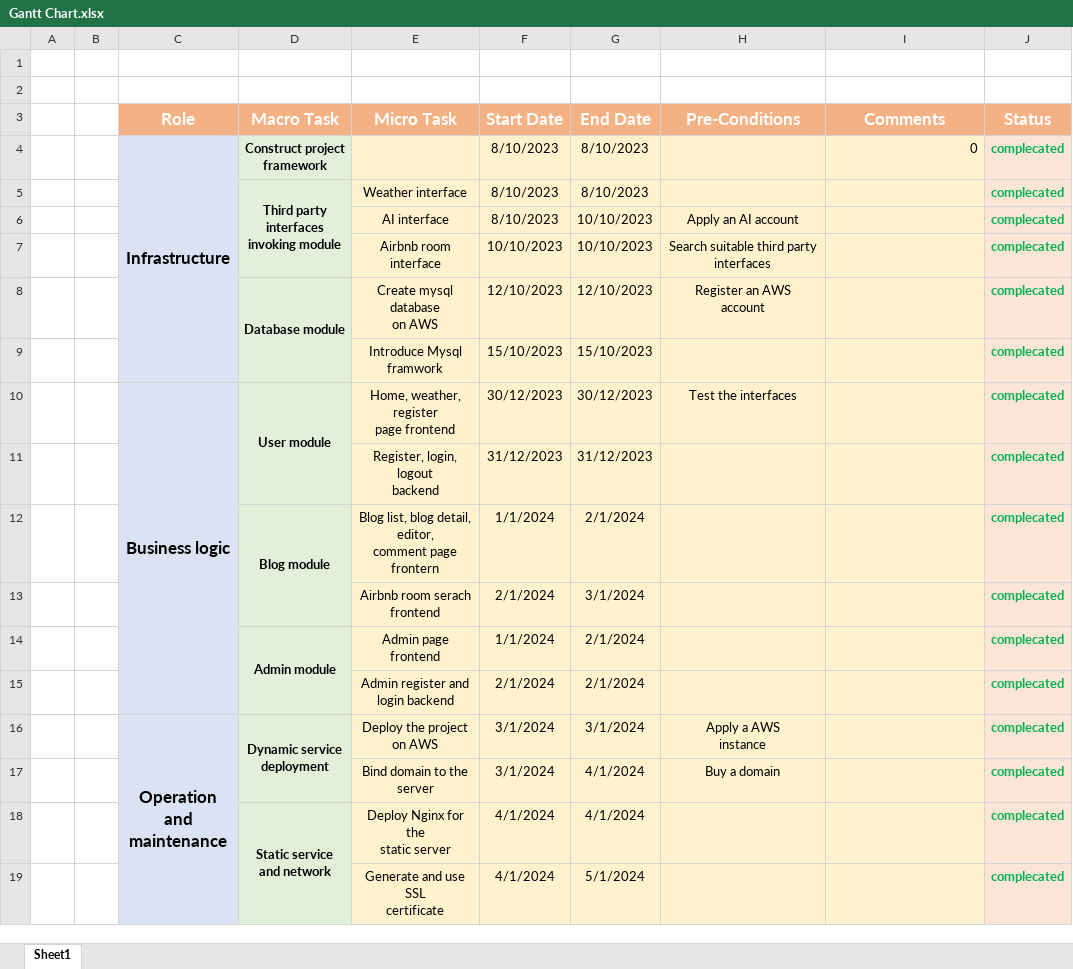
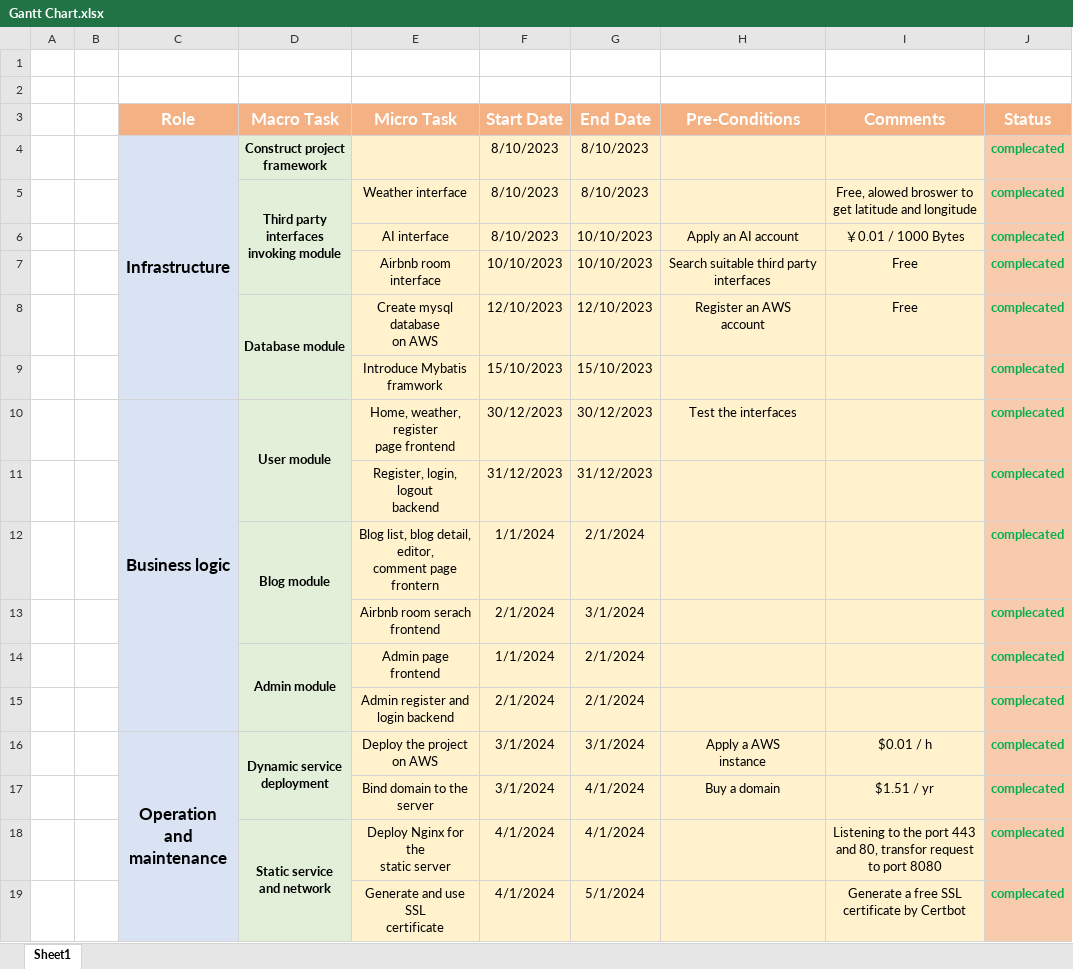
Before and after one commit to NewHorizon2023/journey, an Excel workbook: final-project-report/Gantt Chart.xlsx, sheet Sheet1, drawn as a sheet; values as stored, in another font and other column widths than the file's, no borders; ↵ is a line break in a cell; the diff names each change by its address in the sheet, - before the commit and + after, or states it on an @@ line.

Commit message:
finish project report

```diff
--- a/final-project-report/Gantt Chart.xlsx (sheet Sheet1)
+++ b/final-project-report/Gantt Chart.xlsx (sheet Sheet1)
-I4 (Comments): 0
+I4 (Comments): (empty)
-J4:J19 fill: #FBE5D6
+J4:J19 fill: #F8CBAD
-I5 (Comments): (empty)
+I5 (Comments): Free, alowed broswer to get latitude and longitude
-I6 (Comments): (empty)
+I6 (Comments): ￥0.01 / 1000 Bytes
-I7:I8 (Comments): (empty)
+I7:I8 (Comments): Free
-E9 (Micro Task): Introduce Mysql framwork
+E9 (Micro Task): Introduce Mybatis framwork
-I16 (Comments): (empty)
+I16 (Comments): $0.01 / h
-I17 (Comments): (empty)
+I17 (Comments): $1.51 / yr
-I18 (Comments): (empty)
+I18 (Comments): Listening to the port 443 ↵ and 80, transfor request ↵ to port 8080
-I19 (Comments): (empty)
+I19 (Comments): Generate a free SSL ↵ certificate by Certbot
```
